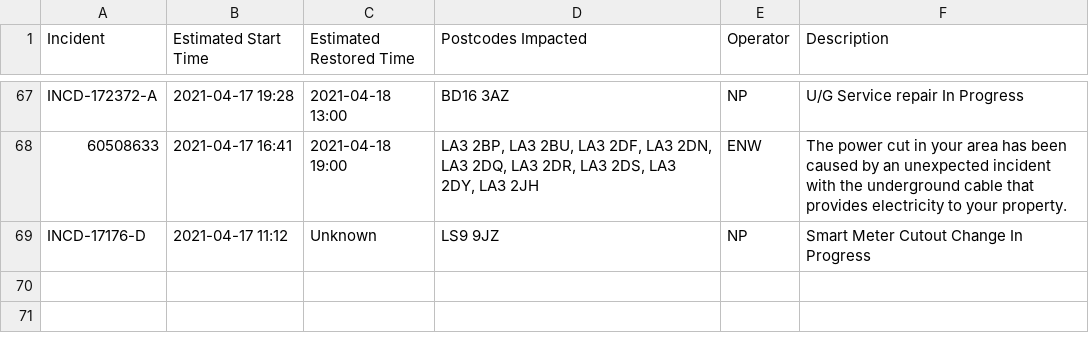
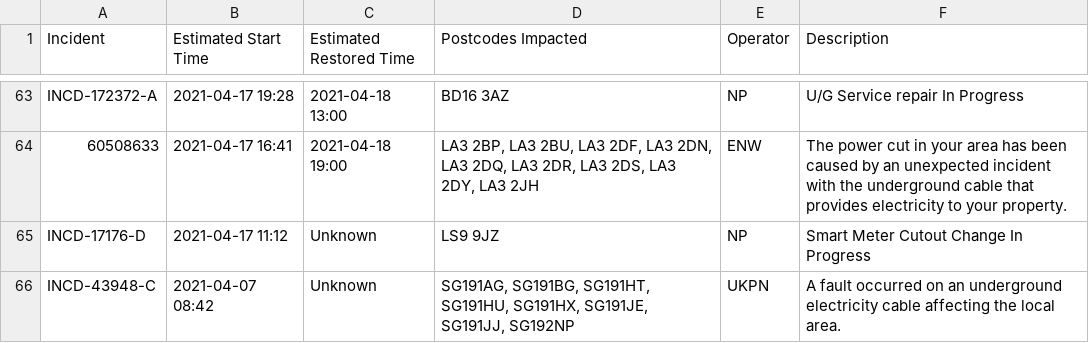
Before and after one commit to OSUKED/Outage-Watch, a CSV file: docs/data/outages.csv, drawn as a sheet; only a part is shown, gaps mark what is left out; the diff covers the shown part only.

```diff
--- a/docs/data/outages.csv
+++ b/docs/data/outages.csv
@@ -69 +65,2 @@ INCD-172372-A,2021-04-17 19:28,2021-04-18 13:00,BD16 3AZ,NP,U/G Service repair I
 INCD-17176-D,2021-04-17 11:12,Unknown,LS9 9JZ,NP,Smart Meter Cutout Change In Progress
+INCD-43948-C,2021-04-07 08:42,Unknown,"SG191AG, SG191BG, SG191HT, SG191HU, SG191HX, SG191JE, SG191JJ, SG192NP",UKPN,A fault occurred on an underground electricity cable affecting the local area.
```
Also changed, not shown: 9 added rows, 13 removed rows, 3 moved rows and 14 edited cells elsewhere in this file, 8 other files.
